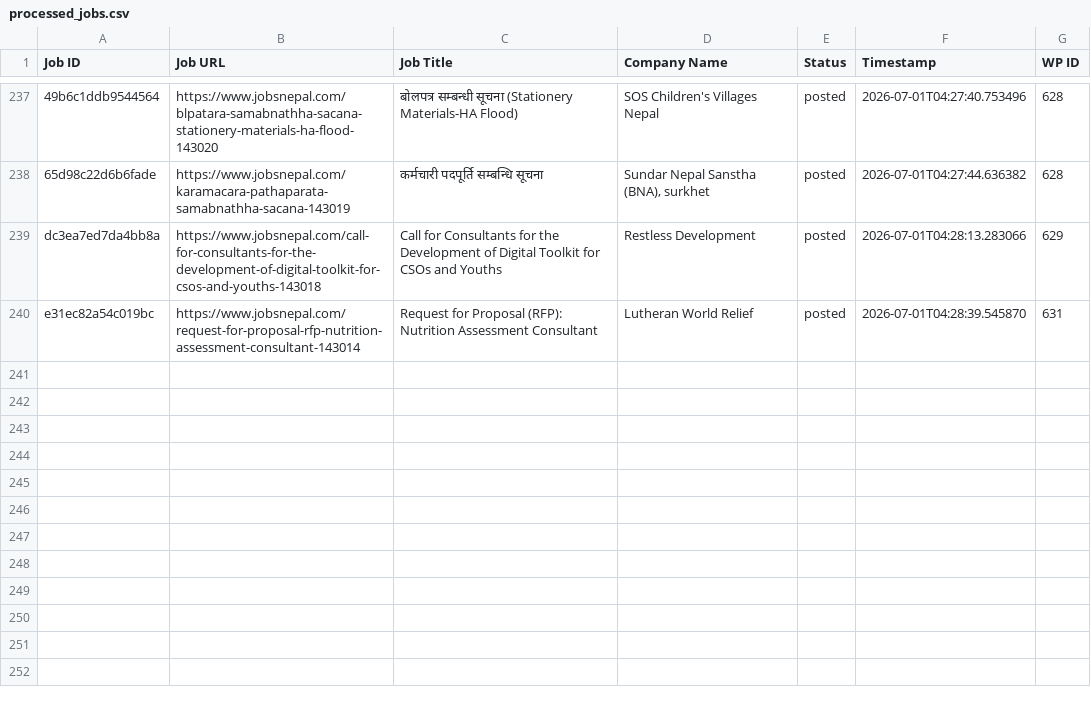
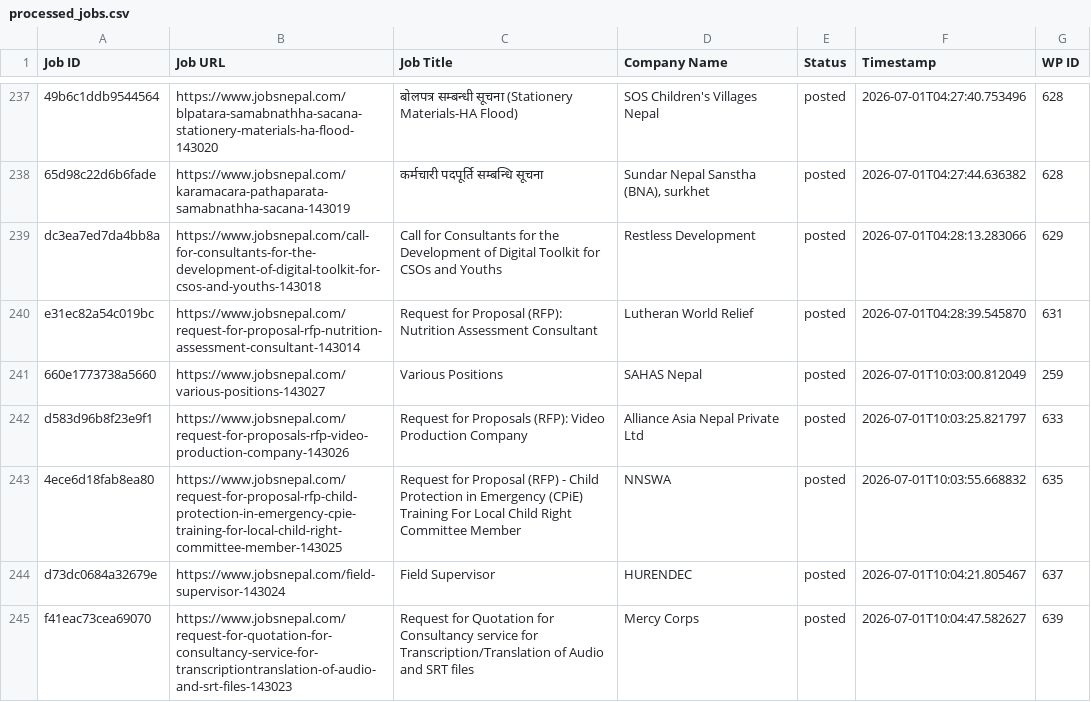
Before and after one commit to projectfetcher/np, a CSV file: processed_jobs.csv, drawn as a sheet; only a part is shown, gaps mark what is left out; the diff names each change by its address in the sheet, - before the commit and + after, or states it on an @@ line.

```diff
--- a/processed_jobs.csv
+++ b/processed_jobs.csv
+row 241: 660e1773738a5660 | https://www.jobsnepal.com/various-positions-143027 | Various Positions | SAHAS Nepal | posted | 2026-07-01T10:03:00.812049 | 259
+row 242: d583d96b8f23e9f1 | https://www.jobsnepal.com/request-for-proposals-rfp-video-production-company-143026 | Request for Proposals (RFP): Video Production Company | Alliance Asia Nepal Private Ltd | posted | 2026-07-01T10:03:25.821797 | 633
+row 243: 4ece6d18fab8ea80 | https://www.jobsnepal.com/request-for-proposal-rfp-child-protection-in-emergency-cpie-training-for-local-child-right-committee-member-143025 | Request for Proposal (RFP) - Child Protection in Emergency (CPiE) Training For Local Child Right Committee Member | NNSWA | posted | 2026-07-01T10:03:55.668832 | 635
+row 244: d73dc0684a32679e | https://www.jobsnepal.com/field-supervisor-143024 | Field Supervisor | HURENDEC | posted | 2026-07-01T10:04:21.805467 | 637
+row 245: f41eac73cea69070 | https://www.jobsnepal.com/request-for-quotation-for-consultancy-service-for-transcriptiontranslation-of-audio-and-srt-files-143023 | Request for Quotation for Consultancy service for Transcription/Translation of Audio and SRT files | Mercy Corps | posted | 2026-07-01T10:04:47.582627 | 639
```
